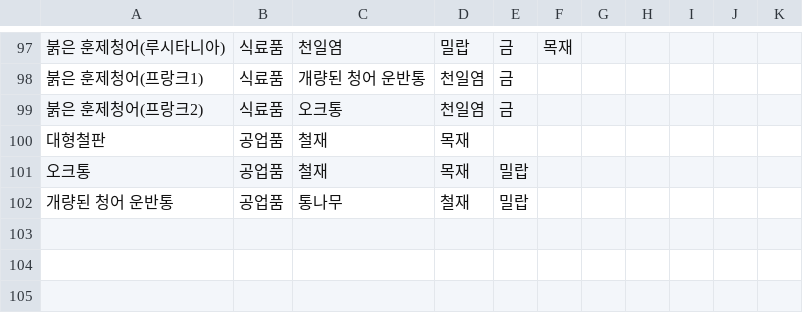
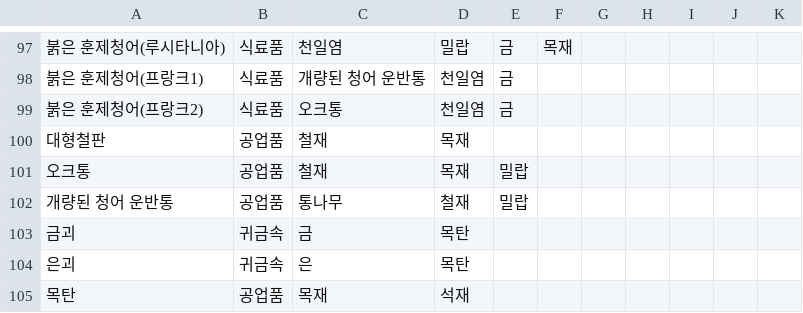
Before and after one commit to kosh9099/origin-deck-manager, a CSV file: public/data/barter_materials.csv, drawn as a sheet; only a part is shown, gaps mark what is left out; the diff names each change by its address in the sheet, - before the commit and + after, or states it on an @@ line.

```diff
--- a/public/data/barter_materials.csv
+++ b/public/data/barter_materials.csv
+row 103: 금괴 | 귀금속 | 금 | 목탄
+row 104: 은괴 | 귀금속 | 은 | 목탄
+row 105: 목탄 | 공업품 | 목재 | 석재
```
Also changed, not shown: 13 other files.
